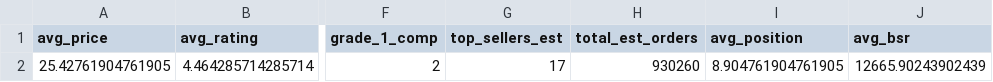
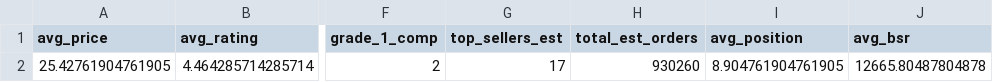
Before and after one commit to Rasmus291/lavita-mvp, a CSV file: data/kpis.csv, drawn as a sheet; only a part is shown, gaps mark what is left out; the diff names each change by its address in the sheet, - before the commit and + after, or states it on an @@ line.

```diff
--- a/data/kpis.csv
+++ b/data/kpis.csv
-J2 (avg_bsr): 12665.90243902439
+J2 (avg_bsr): 12665.80487804878
```
Also changed, not shown: data/filtered_classified.csv, data/raw_data.csv, 2 other files.
